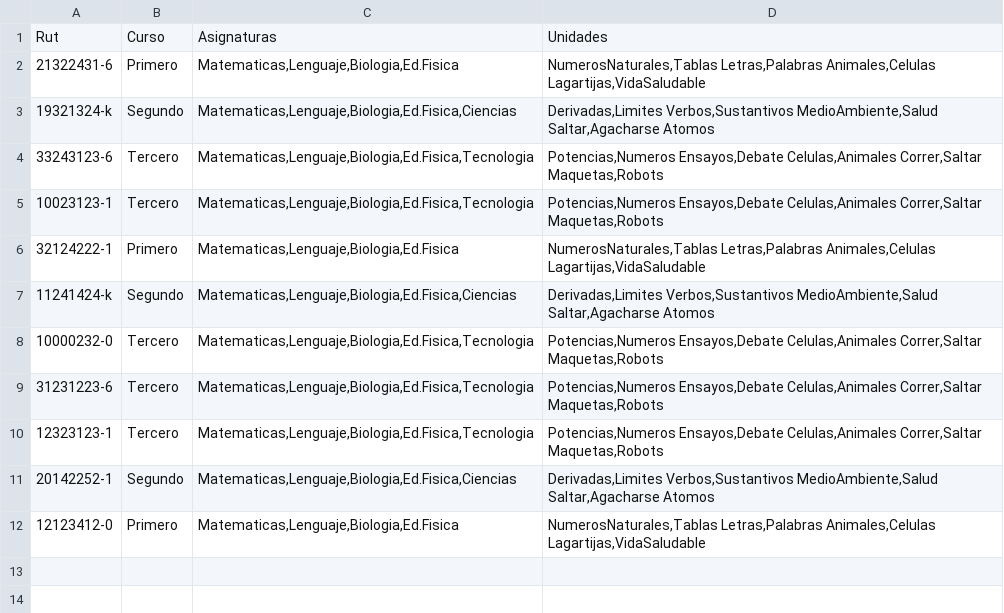
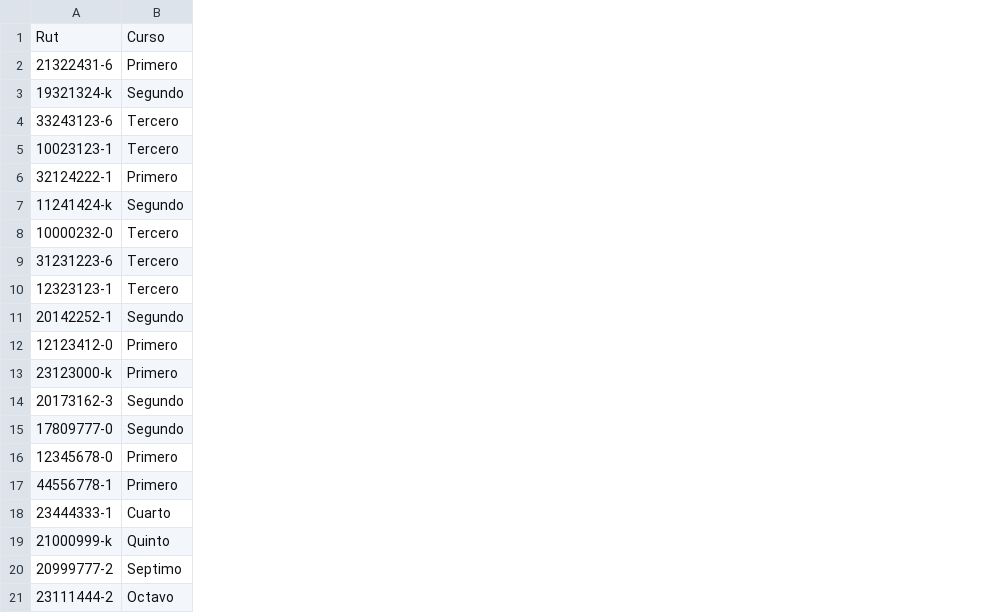
Before and after one commit to Viztrew/Proyecto_Evaluaciones, a CSV file: Alumnos.csv, drawn as a sheet; removed rows and columns are numbered as before the commit, all else as after; the diff names each change by its address in the sheet, - before the commit and + after, or states it on an @@ line.

```diff
--- a/Alumnos.csv
+++ b/Alumnos.csv
-column C, rows 1-12: Asignaturas | Matematicas,Lenguaje,Biologia,Ed.Fisica | Matematicas,Lenguaje,Biologia,Ed.Fisica,Ciencias | Matematicas,Lenguaje,Biologia,Ed.Fisica,Tecnologia | Matematicas,Lenguaje,Biologia,Ed.Fisica,Tecnologia | Matematicas,Lenguaje,Biologia,Ed.Fisica | Matematicas,Lenguaje,Biologia,Ed.Fisica,Ciencias | Matematicas,Lenguaje,Biologia,Ed.Fisica,Tecnologia | Matematicas,Lenguaje,Biologia,Ed.Fisica,Tecnologia | Matematicas,Lenguaje,Biologia,Ed.Fisica,Tecnologia | Matematicas,Lenguaje,Biologia,Ed.Fisica,Ciencias | Matematicas,Lenguaje,Biologia,Ed.Fisica
-column D, rows 1-12: Unidades | NumerosNaturales,Tablas Letras,Palabras Animales,Celulas Lagartijas,VidaSaludable | Derivadas,Limites Verbos,Sustantivos MedioAmbiente,Salud Saltar,Agacharse Atomos | Potencias,Numeros Ensayos,Debate Celulas,Animales Correr,Saltar Maquetas,Robots | Potencias,Numeros Ensayos,Debate Celulas,Animales Correr,Saltar Maquetas,Robots | NumerosNaturales,Tablas Letras,Palabras Animales,Celulas Lagartijas,VidaSaludable | Derivadas,Limites Verbos,Sustantivos MedioAmbiente,Salud Saltar,Agacharse Atomos | Potencias,Numeros Ensayos,Debate Celulas,Animales Correr,Saltar Maquetas,Robots | Potencias,Numeros Ensayos,Debate Celulas,Animales Correr,Saltar Maquetas,Robots | Potencias,Numeros Ensayos,Debate Celulas,Animales Correr,Saltar Maquetas,Robots | Derivadas,Limites Verbos,Sustantivos MedioAmbiente,Salud Saltar,Agacharse Atomos | NumerosNaturales,Tablas Letras,Palabras Animales,Celulas Lagartijas,VidaSaludable
+row 13: 23123000-k | Primero
+row 14: 20173162-3 | Segundo
+row 15: 17809777-0 | Segundo
+row 16: 12345678-0 | Primero
+row 17: 44556778-1 | Primero
+row 18: 23444333-1 | Cuarto
+row 19: 21000999-k | Quinto
+row 20: 20999777-2 | Septimo
+row 21: 23111444-2 | Octavo
```
Also changed, not shown: BancoPreguntas.csv, 16 other files.
